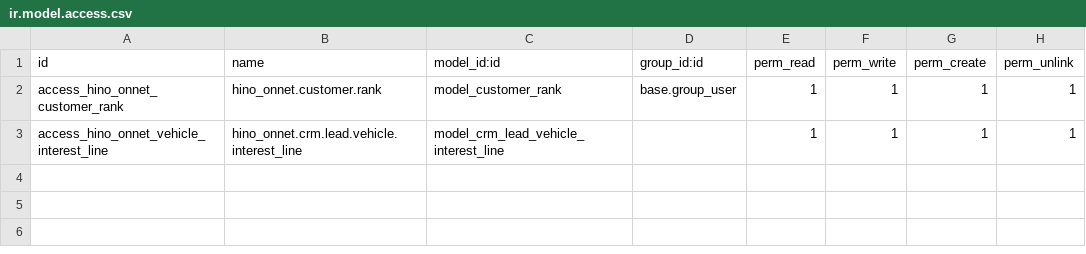
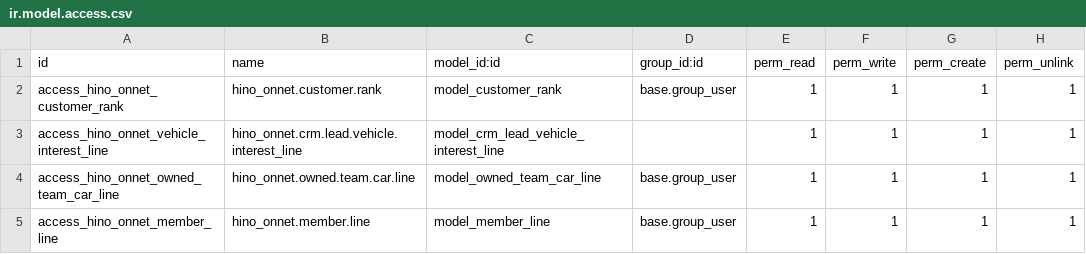
Before and after one commit to quandoan21-legion/hino_onnet, a CSV file: security/ir.model.access.csv, drawn as a sheet.

```diff
--- a/security/ir.model.access.csv
+++ b/security/ir.model.access.csv
@@ -3 +3,3 @@ access_hino_onnet_customer_rank,hino_onnet.customer.rank,model_customer_rank,bas
 access_hino_onnet_vehicle_interest_line,hino_onnet.crm.lead.vehicle.interest_line,model_crm_lead_vehicle_interest_line,,1,1,1,1
+access_hino_onnet_owned_team_car_line,hino_onnet.owned.team.car.line,model_owned_team_car_line,base.group_user,1,1,1,1
+access_hino_onnet_member_line,hino_onnet.member.line,model_member_line,base.group_user,1,1,1,1
```
Also changed, not shown: 1 other file.
